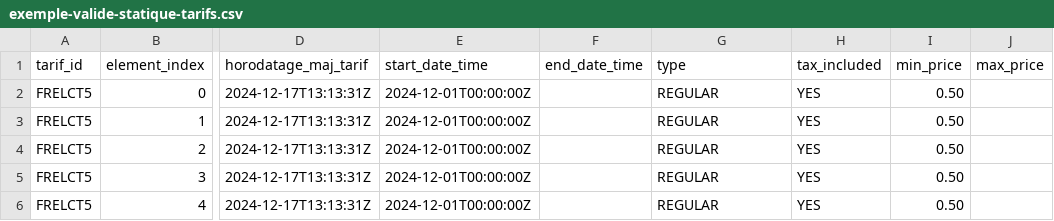
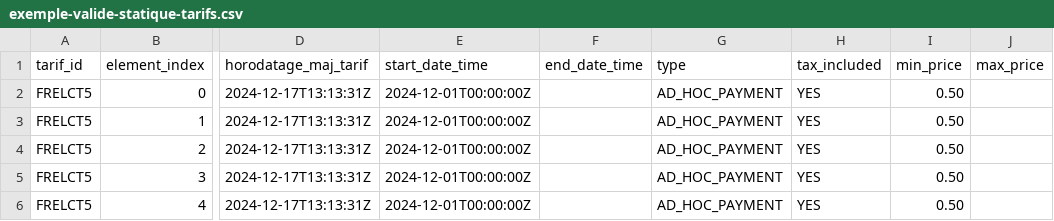
Before and after one commit to etalab/schema-irve, a CSV file: statique-tarifs/exemple-valide-statique-tarifs.csv, drawn as a sheet; only a part is shown, gaps mark what is left out; the diff names each change by its address in the sheet, - before the commit and + after, or states it on an @@ line.

Commit message:
Only allow adhoc fares (no more regular)

```diff
--- a/statique-tarifs/exemple-valide-statique-tarifs.csv
+++ b/statique-tarifs/exemple-valide-statique-tarifs.csv
-G2:G6 (type): REGULAR
+G2:G6 (type): AD_HOC_PAYMENT
```
Also changed, not shown: 1 other file.
